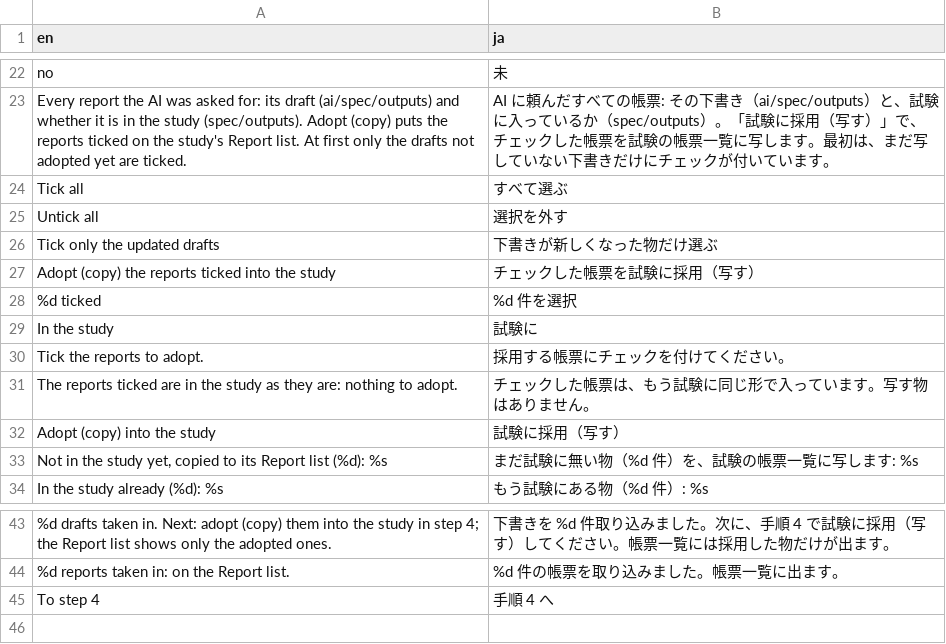
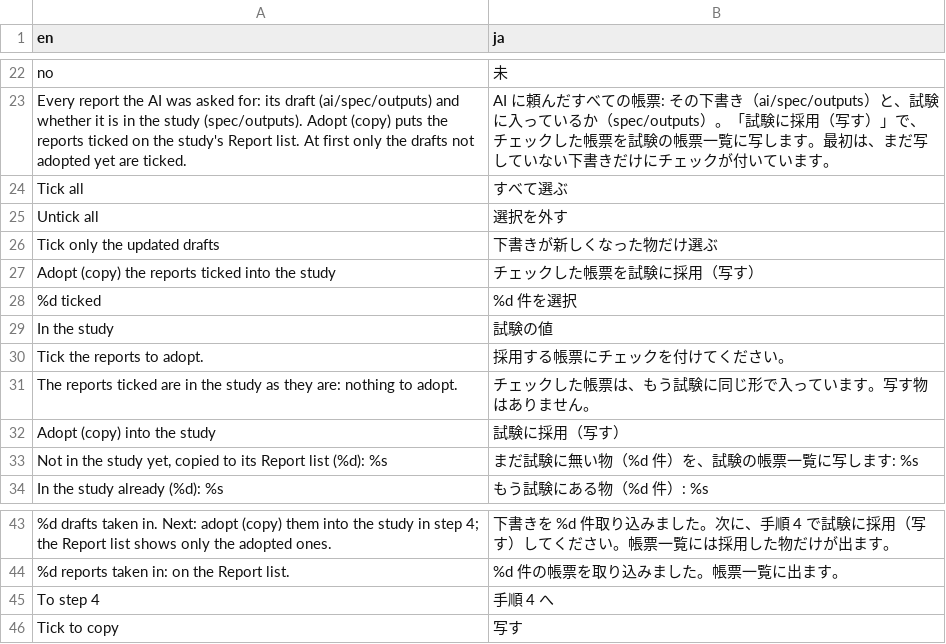
Before and after one commit to ichirio/tflplanner, a CSV file: inst/i18n/strings/ai_list_ui.csv, drawn as a sheet; only a part is shown, gaps mark what is left out.

```diff
--- a/inst/i18n/strings/ai_list_ui.csv
+++ b/inst/i18n/strings/ai_list_ui.csv
@@ -28,3 +28,3 @@
 "%d ticked","%d 件を選択"
-"In the study","試験に"
+"In the study","試験の値"
 "Tick the reports to adopt.","採用する帳票にチェックを付けてください。"
@@ -45 +45,2 @@
 "To step 4","手順 4 へ"
+"Tick to copy","写す"
```
Also changed, not shown: 1 other file.
